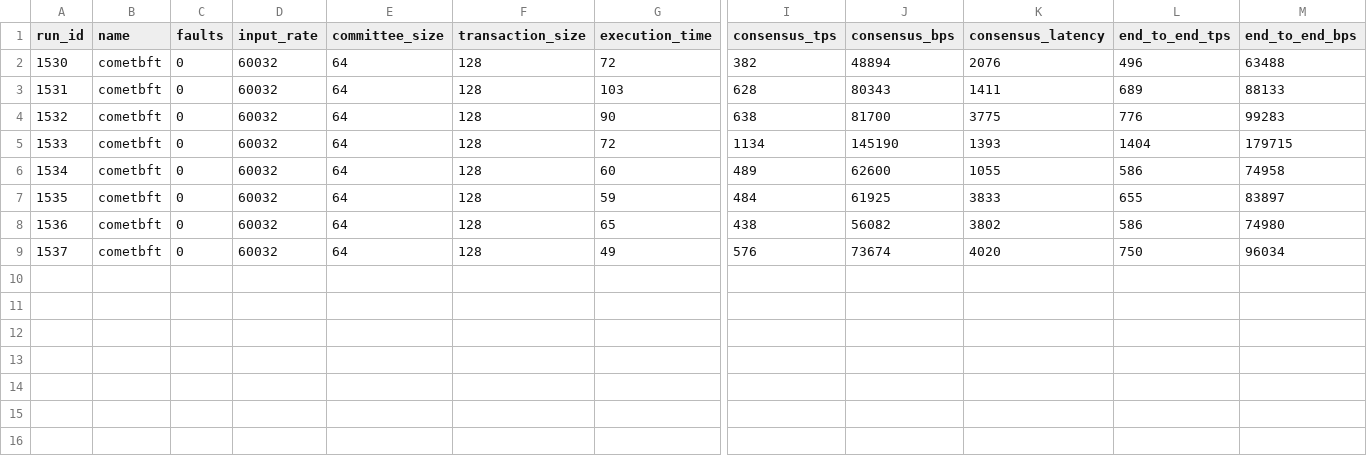
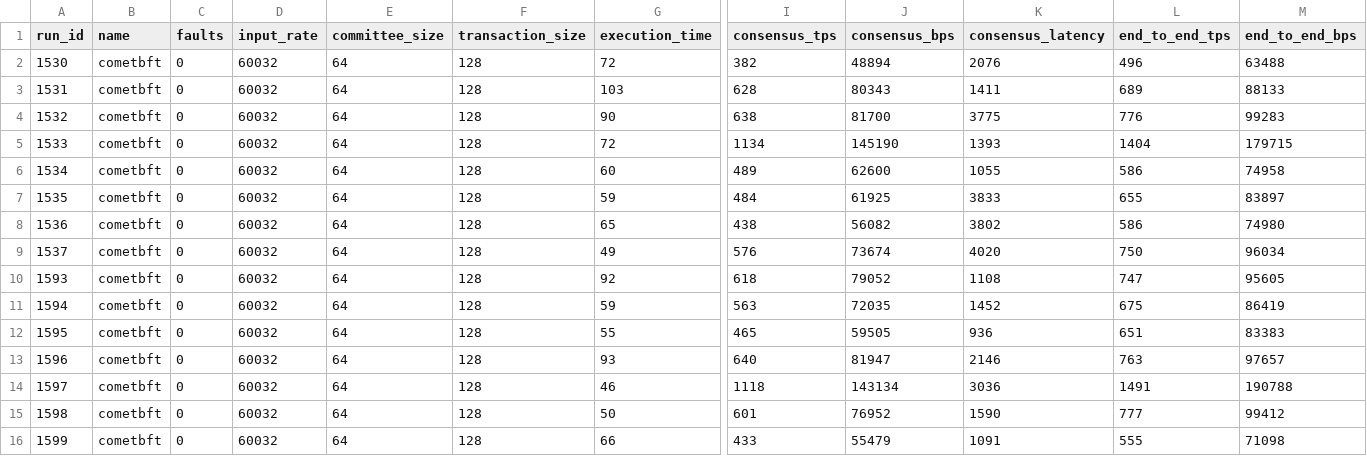
Before and after one commit to GeoDecConsensus/geo-analysis, a CSV file: data/geodec_cometbft/solana.csv, drawn as a sheet; only a part is shown, gaps mark what is left out; rows hold the shown columns only; the diff names each change by its address in the sheet, - before the commit and + after, or states it on an @@ line.

```diff
--- a/data/geodec_cometbft/solana.csv
+++ b/data/geodec_cometbft/solana.csv
+row 10: 1593 | cometbft | 0 | 60032 | 64 | 128 | 92 | 618 | 79052 | 1108 | 747 | 95605
+row 11: 1594 | cometbft | 0 | 60032 | 64 | 128 | 59 | 563 | 72035 | 1452 | 675 | 86419
+row 12: 1595 | cometbft | 0 | 60032 | 64 | 128 | 55 | 465 | 59505 | 936 | 651 | 83383
+row 13: 1596 | cometbft | 0 | 60032 | 64 | 128 | 93 | 640 | 81947 | 2146 | 763 | 97657
+row 14: 1597 | cometbft | 0 | 60032 | 64 | 128 | 46 | 1118 | 143134 | 3036 | 1491 | 190788
+row 15: 1598 | cometbft | 0 | 60032 | 64 | 128 | 50 | 601 | 76952 | 1590 | 777 | 99412
+row 16: 1599 | cometbft | 0 | 60032 | 64 | 128 | 66 | 433 | 55479 | 1091 | 555 | 71098
```
Also changed, not shown: data/geodec_hotstuff_2/aptos.csv, 30 other files.
